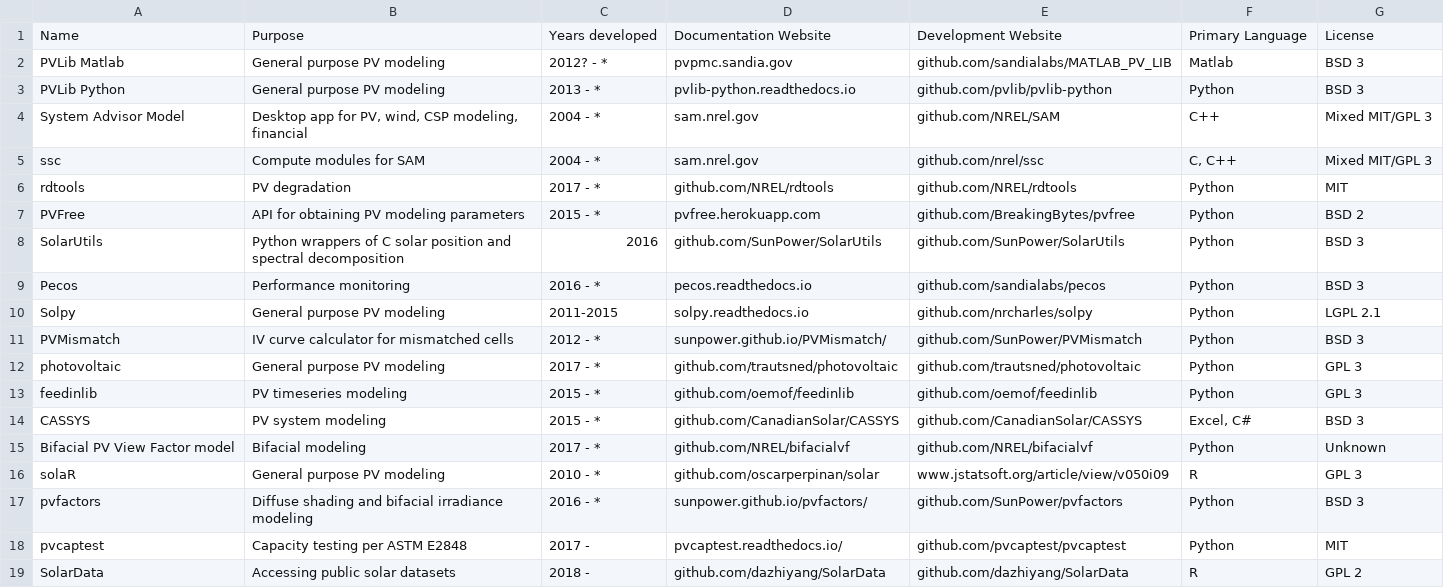
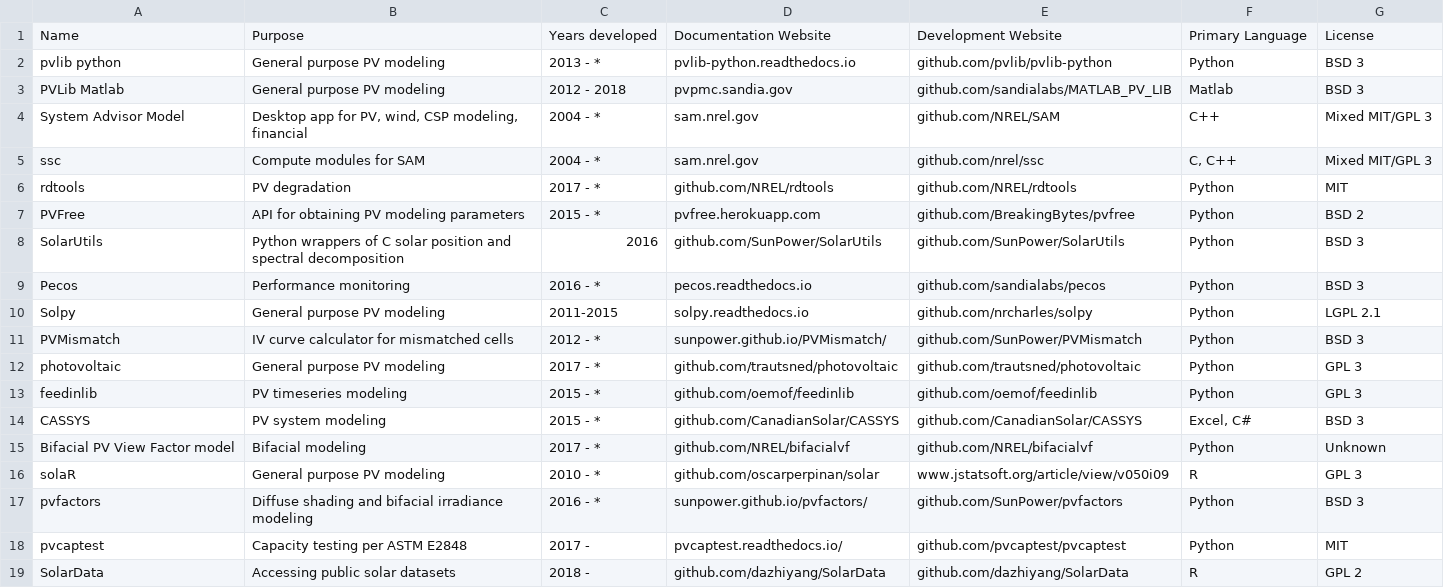
Before and after one commit to openpvtools/openpvtools, a CSV file: openpvtools.csv, drawn as a sheet.

Commit message:
Update openpvtools.csv

```diff
--- a/openpvtools.csv
+++ b/openpvtools.csv
@@ -1,4 +1,4 @@
 Name,Purpose,Years developed,Documentation Website,Development Website,Primary Language,License
-PVLib Matlab,General purpose PV modeling,2012? - *,pvpmc.sandia.gov,github.com/sandialabs/MATLAB_PV_LIB,Matlab,BSD 3
-PVLib Python,General purpose PV modeling,2013 - *,pvlib-python.readthedocs.io,github.com/pvlib/pvlib-python,Python,BSD 3
+pvlib python,General purpose PV modeling,2013 - *,pvlib-python.readthedocs.io,github.com/pvlib/pvlib-python,Python,BSD 3
+PVLib Matlab,General purpose PV modeling,2012 - 2018,pvpmc.sandia.gov,github.com/sandialabs/MATLAB_PV_LIB,Matlab,BSD 3
 System Advisor Model,"Desktop app for PV, wind, CSP modeling, financial",2004 - *,sam.nrel.gov,github.com/NREL/SAM,C++,Mixed MIT/GPL 3
```
